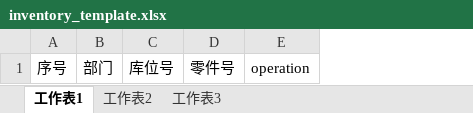
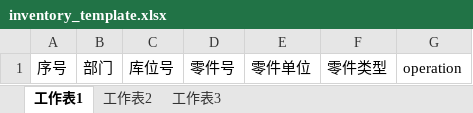
Before and after one commit to shentianyi/inventory, an Excel workbook: web/InventorySystem/uploadfiles/inventory/inventory_template.xlsx, sheet 工作表1, drawn as a sheet; values as stored, in another font and other column widths than the file's, no borders; the diff names each change by its address in the sheet, - before the commit and + after, or states it on an @@ line.

```diff
--- a/web/InventorySystem/uploadfiles/inventory/inventory_template.xlsx (sheet 工作表1)
+++ b/web/InventorySystem/uploadfiles/inventory/inventory_template.xlsx (sheet 工作表1)
+column E, row 1: 零件单位
+column F, row 1: 零件类型
```
Also changed, not shown: 8 other files.
